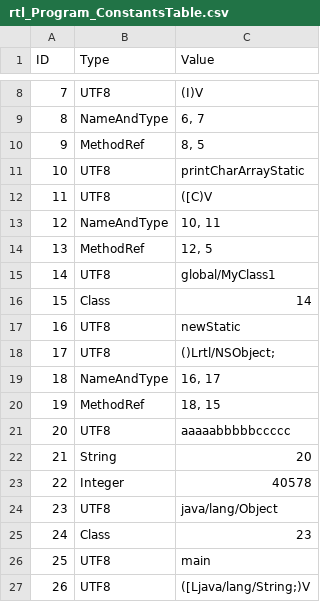
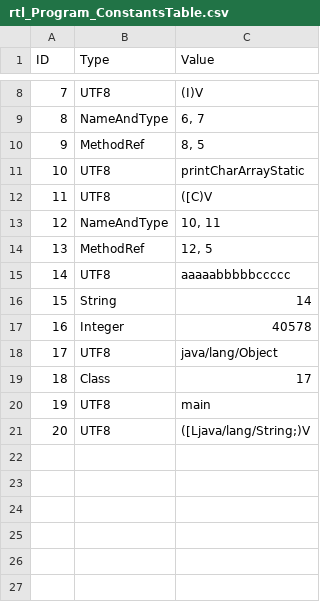
Before and after one commit to Flipty148/objective_c_compiler, a CSV file: project_for_lex.yy.c/out/tables/rtl_Program_ConstantsTable.csv, drawn as a sheet; only a part is shown, gaps mark what is left out; removed rows and columns are numbered as before the commit, all else as after; the diff names each change by its address in the sheet, - before the commit and + after, or states it on an @@ line.

```diff
--- a/project_for_lex.yy.c/out/tables/rtl_Program_ConstantsTable.csv
+++ b/project_for_lex.yy.c/out/tables/rtl_Program_ConstantsTable.csv
-row 15: 14 | UTF8 | global/MyClass1
-row 16: 15 | Class | 14
-row 17: 16 | UTF8 | newStatic
-row 18: 17 | UTF8 | ()Lrtl/NSObject;
-row 19: 18 | NameAndType | 16, 17
-row 20: 19 | MethodRef | 18, 15
@@ column A (ID) renumbered from row 15 down @@
-C16 (Value): 20
+C16 (Value): 14
-C19 (Value): 23
+C19 (Value): 17
```
Also changed, not shown: project_for_lex.yy.c/out/tables/ClassesTable.csv, project_for_lex.yy.c/out/tables/global_MyClass1_MethodsTable.csv, 17 other files.
